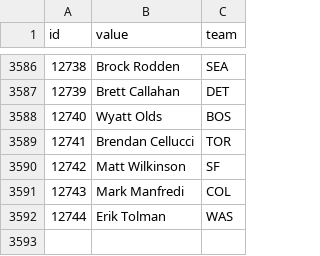
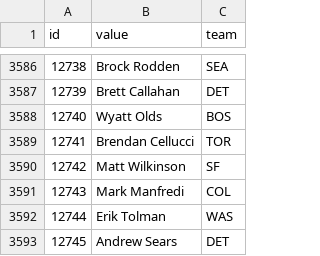
Before and after one commit to StatsVine/data-snapshots, a CSV file: csv/nfc/players-baseball.csv, drawn as a sheet; only a part is shown, gaps mark what is left out; the diff names each change by its address in the sheet, - before the commit and + after, or states it on an @@ line.

```diff
--- a/csv/nfc/players-baseball.csv
+++ b/csv/nfc/players-baseball.csv
+row 3593: 12745 | Andrew Sears | DET
```
Also changed, not shown: csv/nfc/players-all.csv, csv/nfc/players-football.csv, 1 other file.
